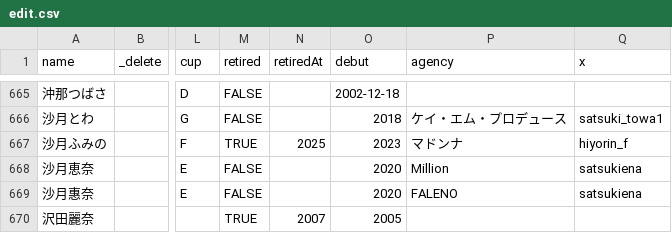
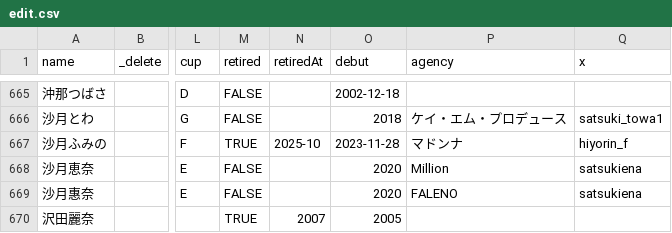
Before and after one commit to lesspem/JAV_info, a CSV file: data/edit.csv, drawn as a sheet; only a part is shown, gaps mark what is left out; the diff covers the shown part only; the diff names each change by its address in the sheet, - before the commit and + after, or states it on an @@ line.

```diff
--- a/data/edit.csv
+++ b/data/edit.csv
-N667 (retiredAt): 2025
+N667 (retiredAt): 2025-10
-O667 (debut): 2023
+O667 (debut): 2023-11-28
```
Also changed, not shown: 13 edited cells elsewhere in this file, 17 other files.
